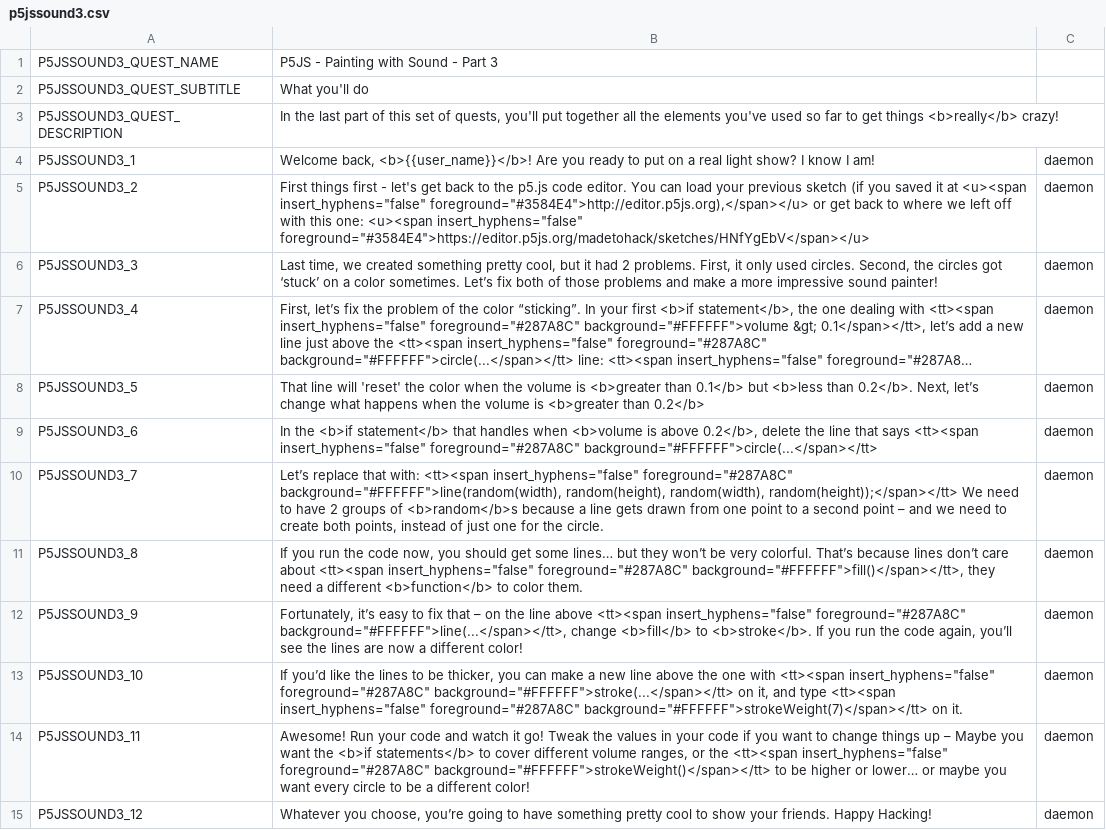
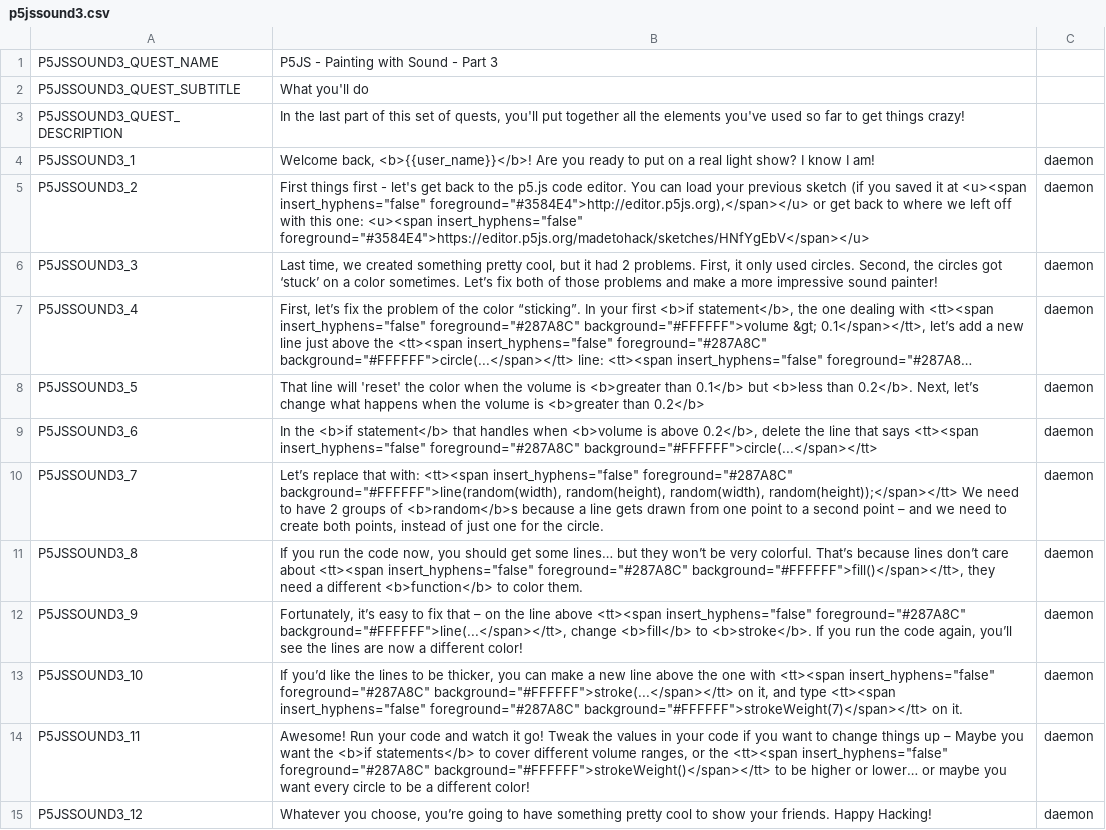
Before and after one commit to endlessm/clubhouse, a CSV file: data/quests_strings/p5jssound3.csv, drawn as a sheet; long unchanged cells end in ….

```diff
--- a/data/quests_strings/p5jssound3.csv
+++ b/data/quests_strings/p5jssound3.csv
@@ -2,3 +2,3 @@ P5JSSOUND3_QUEST_NAME,P5JS - Painting with Sound - Part 3,,,,
 P5JSSOUND3_QUEST_SUBTITLE,What you'll do,,,,
-P5JSSOUND3_QUEST_DESCRIPTION,"In the last part of this set of quests, you'll put together all the elements you've used so far to get things <b>really</b> crazy!",,,,
+P5JSSOUND3_QUEST_DESCRIPTION,"In the last part of this set of quests, you'll put together all the elements you've used so far to get things crazy!",,,,
 P5JSSOUND3_1,"Welcome back, <b>{{user_name}}</b>! Are you ready to put on a real light show? I know I am!",daemon,,,
```
Also changed, not shown: data/quests_strings/p5jssound1.csv, data/quests_strings/p5jssound2.csv.
